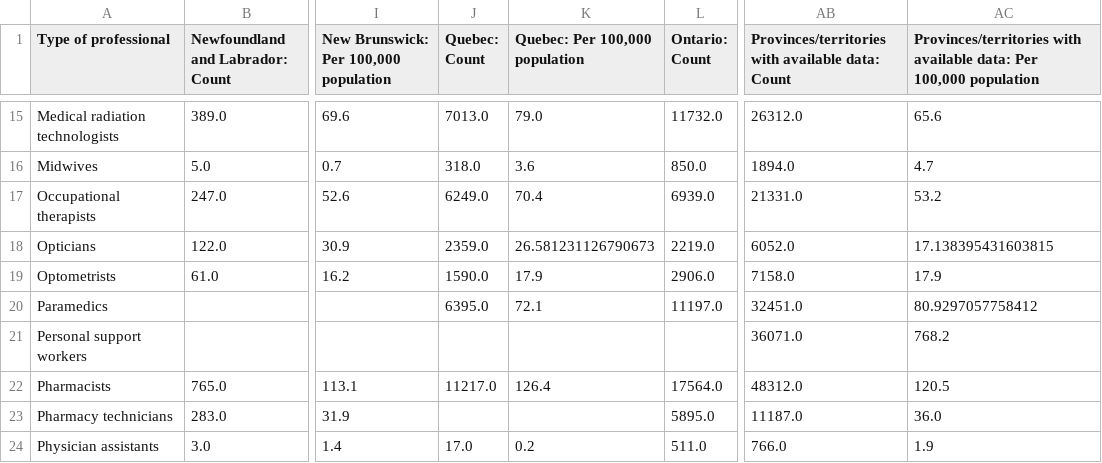
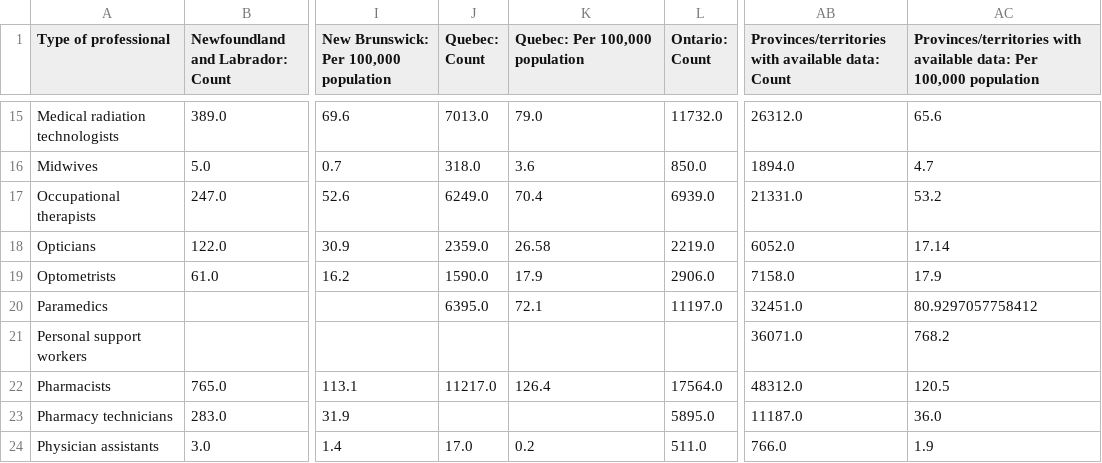
Before and after one commit to Simpcyclassy/priority-care-modeling, a CSV file: data/workforce_canada_summary.csv, drawn as a sheet; only a part is shown, gaps mark what is left out; the diff names each change by its address in the sheet, - before the commit and + after, or states it on an @@ line.

```diff
--- a/data/workforce_canada_summary.csv
+++ b/data/workforce_canada_summary.csv
-K18 (Quebec: Per 100,000 population): 26.581231126790673
+K18 (Quebec: Per 100,000 population): 26.58
-AC18: 17.138395431603815
+AC18: 17.14
```
